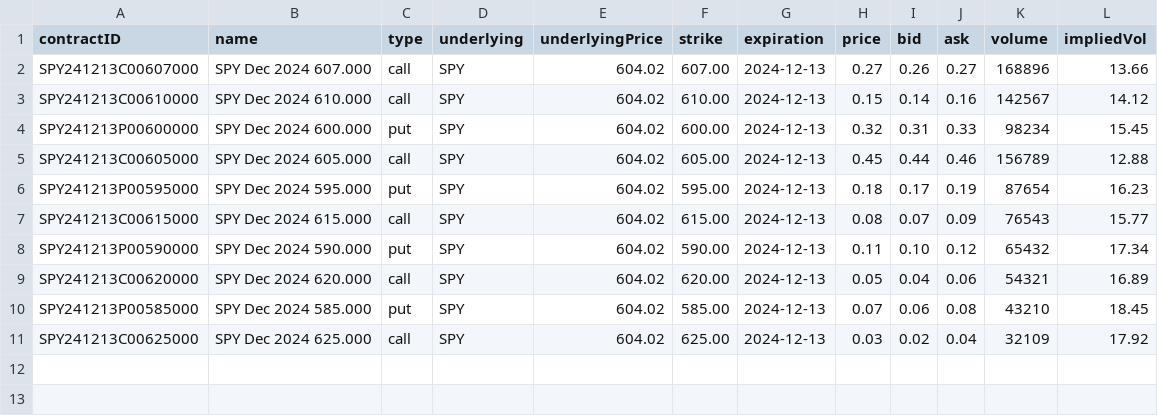
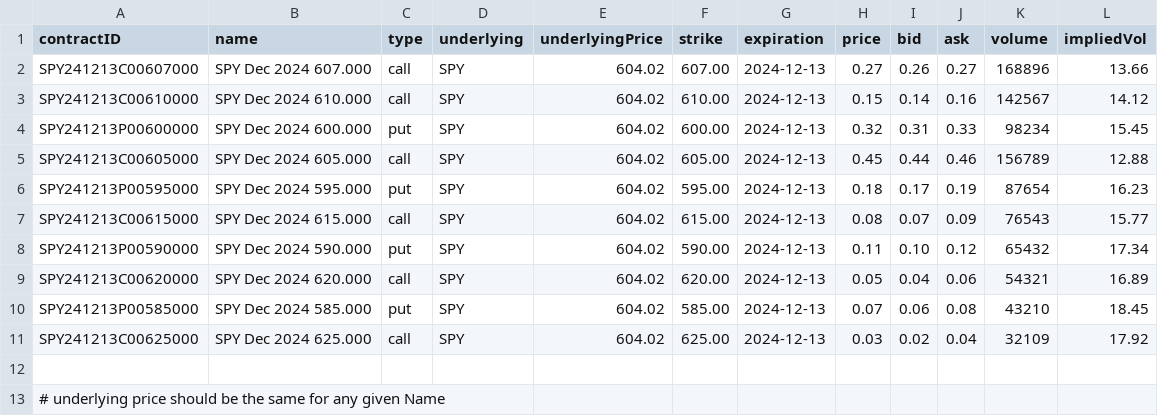
Before and after one commit to bsandham/School-Projects, a CSV file: Collections Manager/contracts.csv, drawn as a sheet; the diff names each change by its address in the sheet, - before the commit and + after, or states it on an @@ line.

Commit message:
completed performance tracking, risk tracking, df manip and began vol surface visualisations. added new priceHistory file for performance tracking. changed date format.

```diff
--- a/Collections Manager/contracts.csv
+++ b/Collections Manager/contracts.csv
+row 12: (empty)
+row 13: # underlying price should be the same for any given Name
```
Also changed, not shown: 2 other files.
